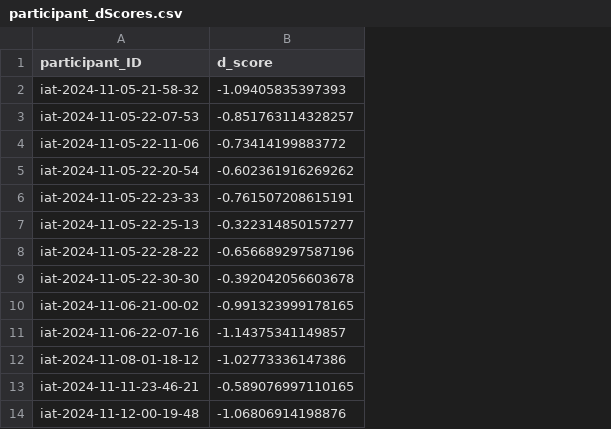
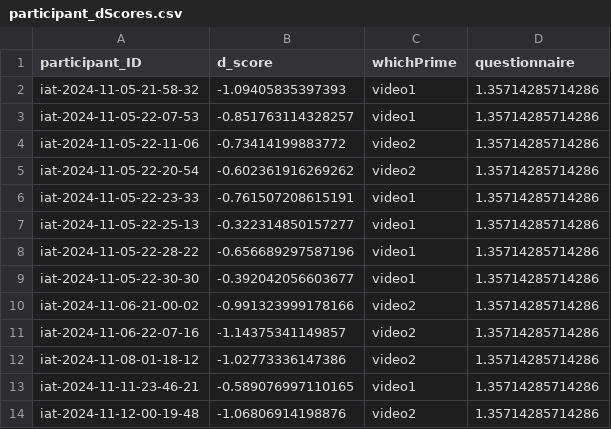
Before and after one commit to kjsauce/psy1903, a CSV file: stats/data_cleaning/data/participant_dScores.csv, drawn as a sheet; the diff names each change by its address in the sheet, - before the commit and + after, or states it on an @@ line.

```diff
--- a/stats/data_cleaning/data/participant_dScores.csv
+++ b/stats/data_cleaning/data/participant_dScores.csv
+column C (whichPrime), rows 2-14: video1 | video1 | video2 | video2 | video1 | video1 | video1 | video1 | video2 | video2 | video2 | video1 | video2
+column D (questionnaire), rows 2-14: all 1.35714285714286
-B9 (d_score): -0.392042056603678
+B9 (d_score): -0.392042056603677
-B10 (d_score): -0.991323999178165
+B10 (d_score): -0.991323999178166
```
Also changed, not shown: 7 other files.
